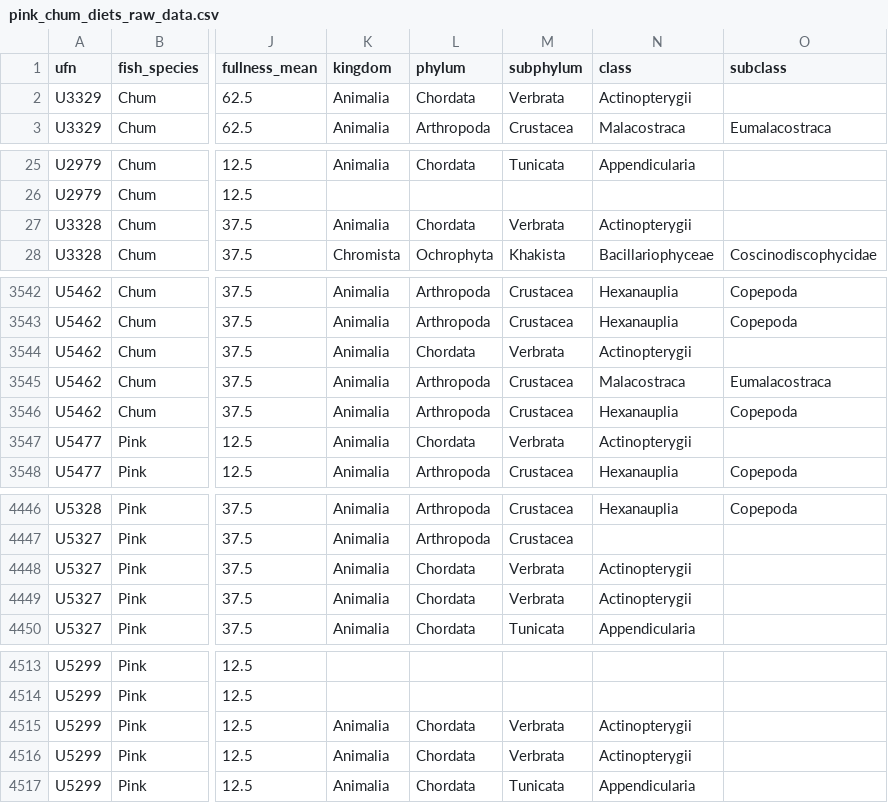
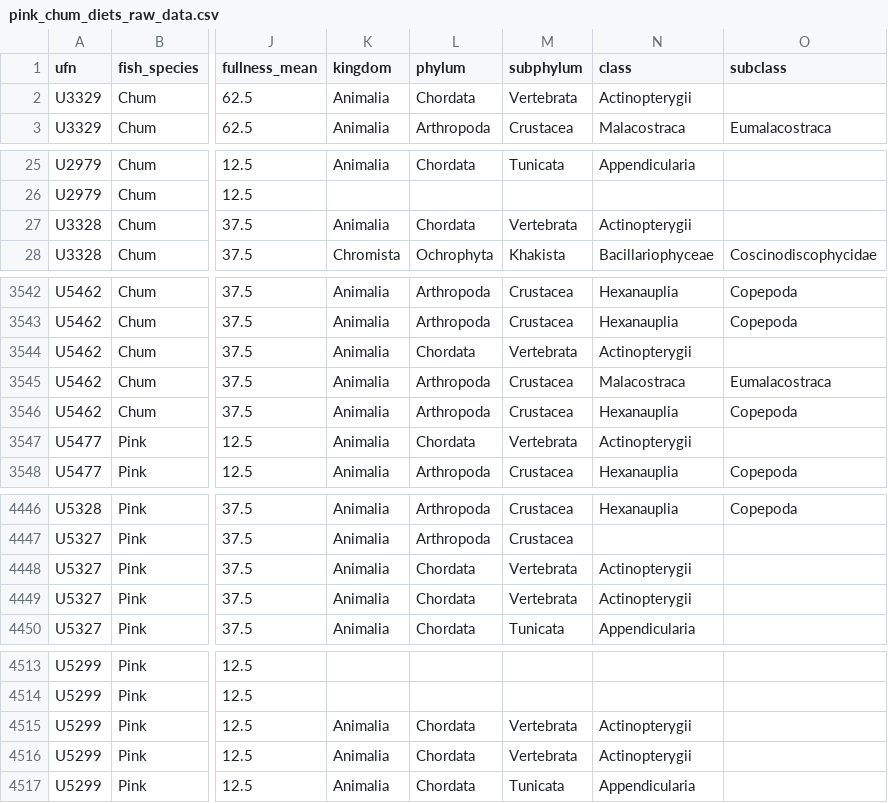
Before and after one commit to vanzahner/pink-chum-diets, a CSV file: data/pink_chum_diets_raw_data.csv, drawn as a sheet; only a part is shown, gaps mark what is left out; the diff covers the shown part only; the diff names each change by its address in the sheet, - before the commit and + after, or states it on an @@ line.

```diff
--- a/data/pink_chum_diets_raw_data.csv
+++ b/data/pink_chum_diets_raw_data.csv
-M2 (subphylum): Verbrata
+M2 (subphylum): Vertebrata
-M27 (subphylum): Verbrata
+M27 (subphylum): Vertebrata
-M3544 (subphylum): Verbrata
+M3544 (subphylum): Vertebrata
-M3547 (subphylum): Verbrata
+M3547 (subphylum): Vertebrata
-M4448:M4449 (subphylum): Verbrata
+M4448:M4449 (subphylum): Vertebrata
-M4515:M4516 (subphylum): Verbrata
+M4515:M4516 (subphylum): Vertebrata
```
Also changed, not shown: 70 edited cells elsewhere in this file, 7 other files.
